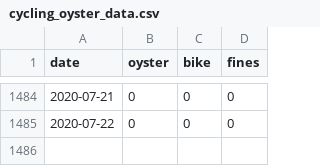
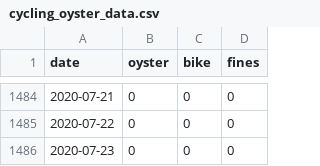
Before and after one commit to evanodell/cycling-v-oyster, a CSV file: cycling_oyster_data.csv, drawn as a sheet; only a part is shown, gaps mark what is left out; the diff names each change by its address in the sheet, - before the commit and + after, or states it on an @@ line.

```diff
--- a/cycling_oyster_data.csv
+++ b/cycling_oyster_data.csv
+row 1486: 2020-07-23 | 0 | 0 | 0
```
Also changed, not shown: 1 other file.
